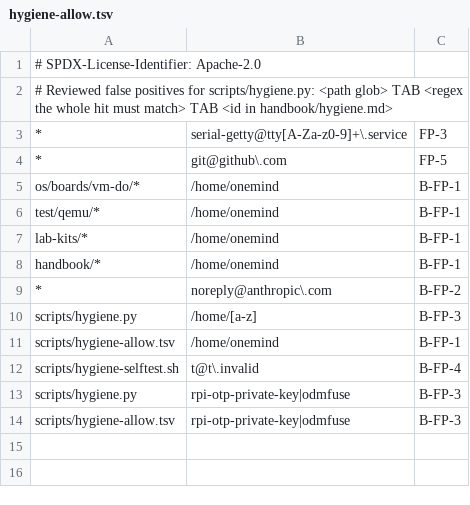
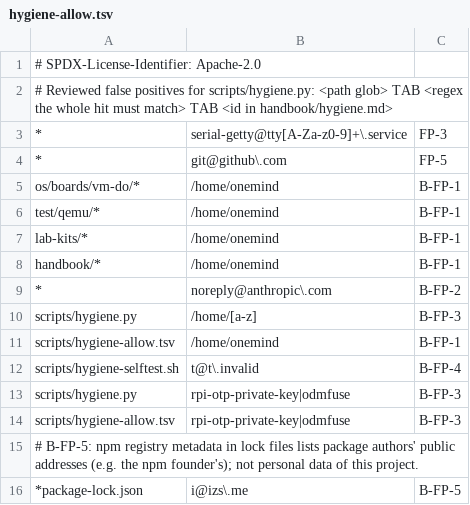
Before and after one commit to onemindos/ONEMINDOS, a TSV file: scripts/hygiene-allow.tsv, drawn as a sheet; the diff names each change by its address in the sheet, - before the commit and + after, or states it on an @@ line.

```diff
--- a/scripts/hygiene-allow.tsv
+++ b/scripts/hygiene-allow.tsv
+row 15: # B-FP-5: npm registry metadata in lock files lists package authors' public addresses (e.g. the npm founder's); not personal data of this project.
+row 16: *package-lock.json | i@izs\.me | B-FP-5
```
